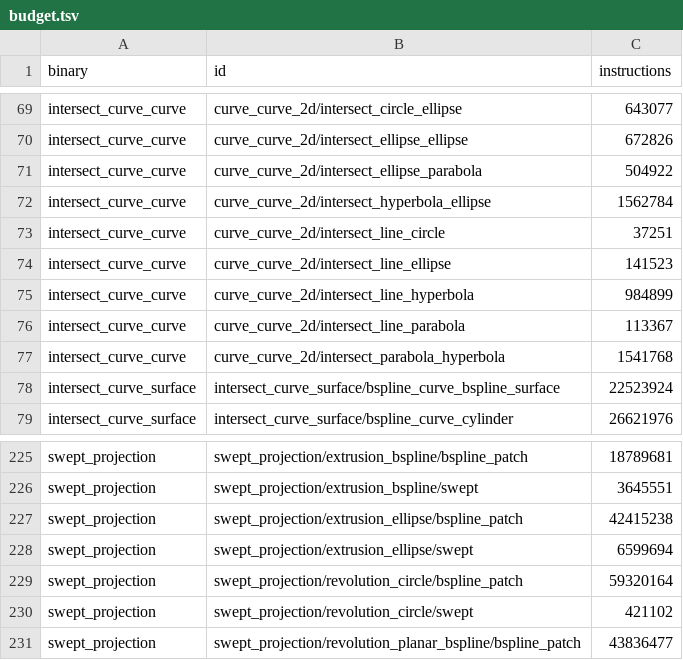
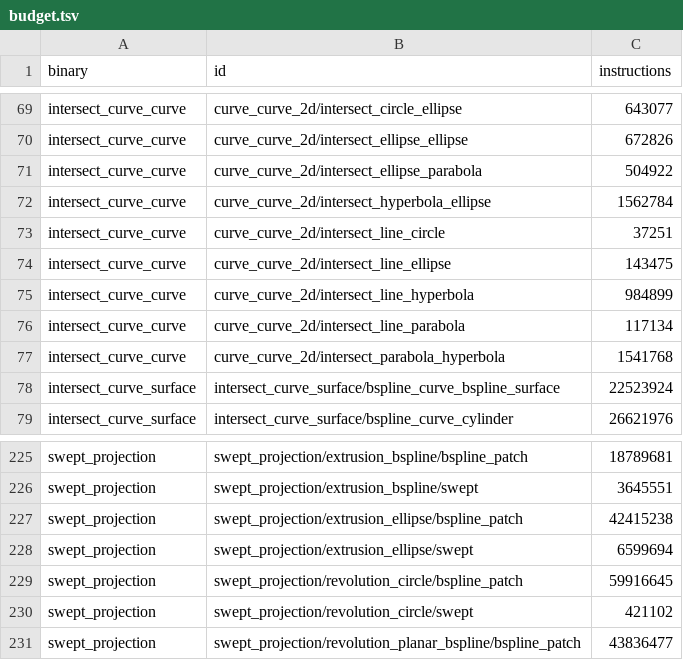
Before and after one commit to geomcore/geomcore, a TSV file: benches/budget.tsv, drawn as a sheet; only a part is shown, gaps mark what is left out.

```diff
--- a/benches/budget.tsv
+++ b/benches/budget.tsv
@@ -73,5 +73,5 @@ intersect_curve_curve	curve_curve_2d/intersect_hyperbola_ellipse	1562784
 intersect_curve_curve	curve_curve_2d/intersect_line_circle	37251
-intersect_curve_curve	curve_curve_2d/intersect_line_ellipse	141523
+intersect_curve_curve	curve_curve_2d/intersect_line_ellipse	143475
 intersect_curve_curve	curve_curve_2d/intersect_line_hyperbola	984899
-intersect_curve_curve	curve_curve_2d/intersect_line_parabola	113367
+intersect_curve_curve	curve_curve_2d/intersect_line_parabola	117134
 intersect_curve_curve	curve_curve_2d/intersect_parabola_hyperbola	1541768
@@ -228,3 +228,3 @@ swept_projection	swept_projection/extrusion_ellipse/bspline_patch	42415238
 swept_projection	swept_projection/extrusion_ellipse/swept	6599694
-swept_projection	swept_projection/revolution_circle/bspline_patch	59320164
+swept_projection	swept_projection/revolution_circle/bspline_patch	59916645
 swept_projection	swept_projection/revolution_circle/swept	421102
```
